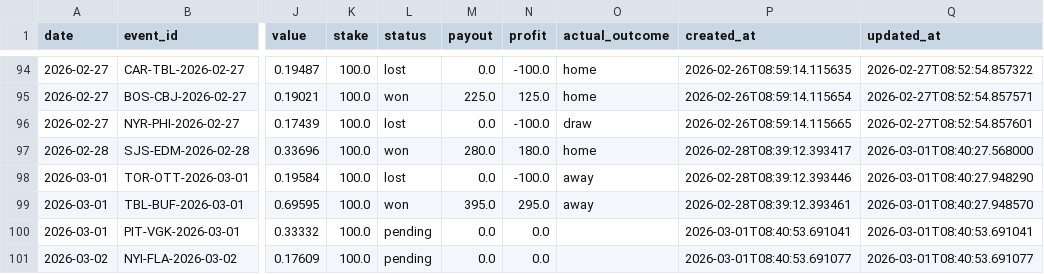
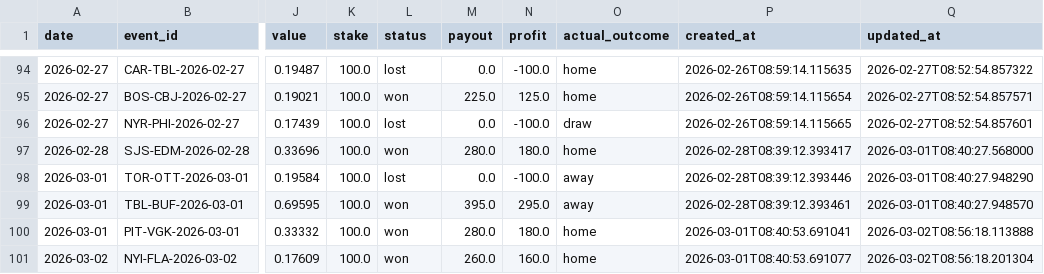
Before and after one commit to egeiran/NHL-ML-Prediction-Model, a CSV file: NHL/data/bet_history.csv, drawn as a sheet; only a part is shown, gaps mark what is left out; the diff names each change by its address in the sheet, - before the commit and + after, or states it on an @@ line.

```diff
--- a/NHL/data/bet_history.csv
+++ b/NHL/data/bet_history.csv
-L100:L101 (status): pending
+L100:L101 (status): won
-M100 (payout): 0.0
+M100 (payout): 280.0
-N100 (profit): 0.0
+N100 (profit): 180.0
-O100:O101 (actual_outcome): (empty)
+O100:O101 (actual_outcome): home
-Q100 (updated_at): 2026-03-01T08:40:53.691041
+Q100 (updated_at): 2026-03-02T08:56:18.113888
-M101 (payout): 0.0
+M101 (payout): 260.0
-N101 (profit): 0.0
+N101 (profit): 160.0
-Q101 (updated_at): 2026-03-01T08:40:53.691077
+Q101 (updated_at): 2026-03-02T08:56:18.201304
```
Also changed, not shown: NHL/data/bet_below_threshold.csv, 4 other files.
